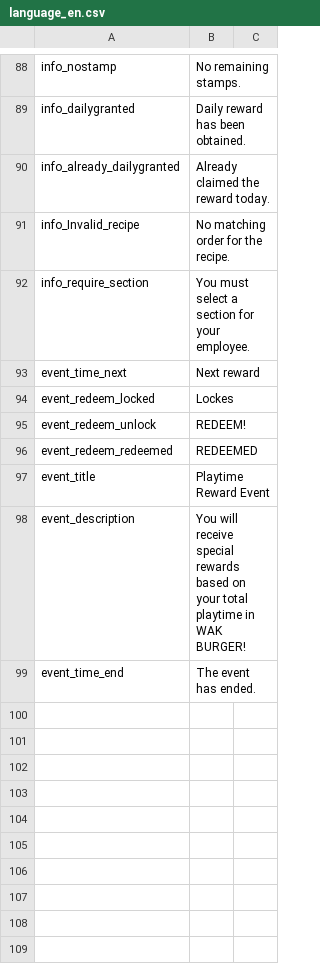
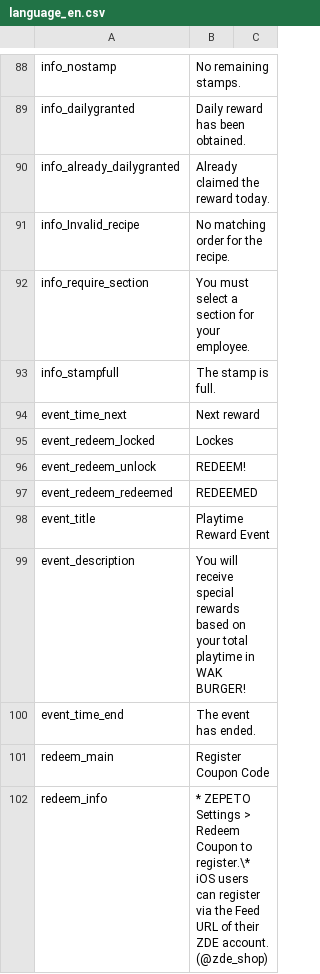
Before and after one commit to RealFT/WakKitchen, a CSV file: Assets/Resources/TextData/language_en.csv, drawn as a sheet; only a part is shown, gaps mark what is left out; the diff names each change by its address in the sheet, - before the commit and + after, or states it on an @@ line.

```diff
--- a/Assets/Resources/TextData/language_en.csv
+++ b/Assets/Resources/TextData/language_en.csv
+row 93: info_stampfull | The stamp is full.
+row 101: redeem_main | Register Coupon Code
+row 102: redeem_info | * ZEPETO Settings > Redeem Coupon to register.\* iOS users can register via the Feed URL of their ZDE account. (@zde_shop)
```
Also changed, not shown: Assets/Resources/TextData/language_ko.csv, 33 other files.
